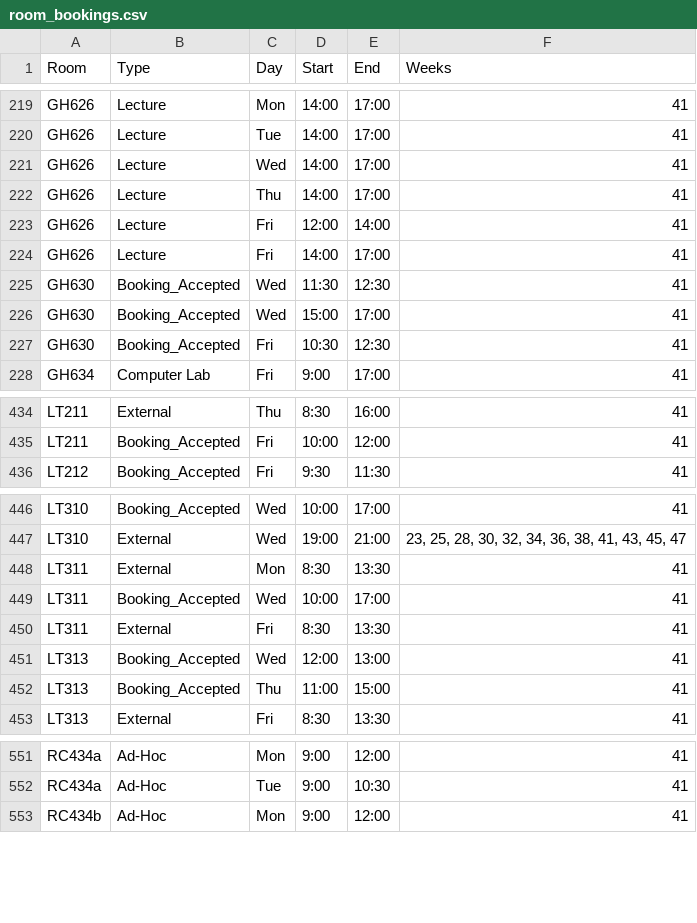
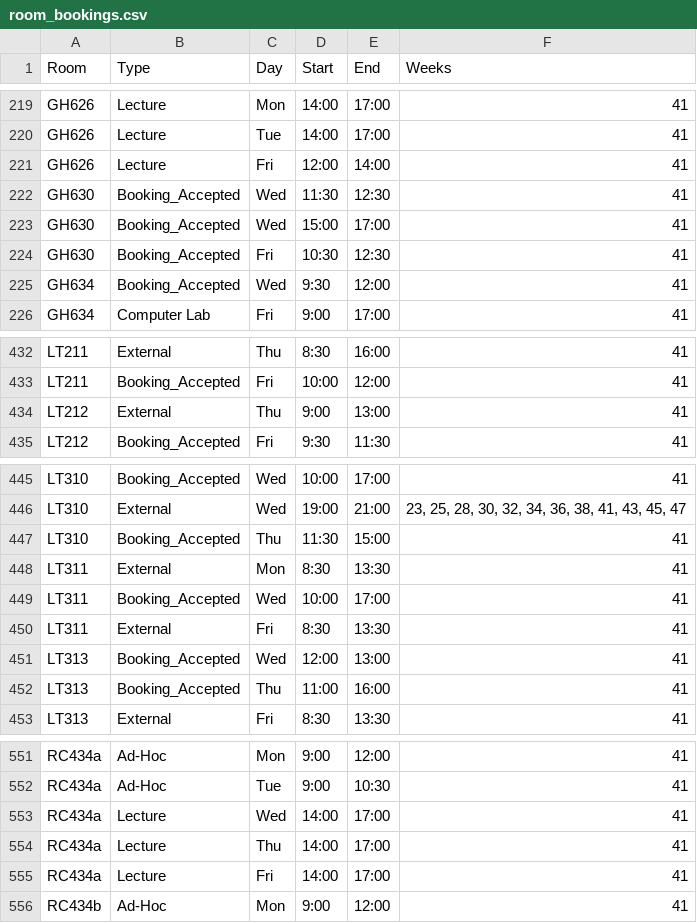
Before and after one commit to JonahMcN/StrathRooms.github.io, a CSV file: data/room_bookings.csv, drawn as a sheet; only a part is shown, gaps mark what is left out; the diff covers the shown part only.

```diff
--- a/data/room_bookings.csv
+++ b/data/room_bookings.csv
@@ -220,6 +220,3 @@ GH626,Lecture,Mon,14:00,17:00,41
 GH626,Lecture,Tue,14:00,17:00,41
-GH626,Lecture,Wed,14:00,17:00,41
-GH626,Lecture,Thu,14:00,17:00,41
 GH626,Lecture,Fri,12:00,14:00,41
-GH626,Lecture,Fri,14:00,17:00,41
 GH630,Booking_Accepted,Wed,11:30,12:30,41
@@ -227,2 +224,3 @@ GH630,Booking_Accepted,Wed,15:00,17:00,41
 GH630,Booking_Accepted,Fri,10:30,12:30,41
+GH634,Booking_Accepted,Wed,9:30,12:00,41
 GH634,Computer Lab,Fri,9:00,17:00,41
@@ -435,2 +433,3 @@ LT211,External,Thu,8:30,16:00,41
 LT211,Booking_Accepted,Fri,10:00,12:00,41
+LT212,External,Thu,9:00,13:00,41
 LT212,Booking_Accepted,Fri,9:30,11:30,41
@@ -447,2 +446,3 @@ LT310,Booking_Accepted,Wed,10:00,17:00,41
 LT310,External,Wed,19:00,21:00,"23,  25,  28,  30,  32,  34,  36,  38,  41,  43,  45,  47"
+LT310,Booking_Accepted,Thu,11:30,15:00,41
 LT311,External,Mon,8:30,13:30,41
@@ -451,3 +451,3 @@ LT311,External,Fri,8:30,13:30,41
 LT313,Booking_Accepted,Wed,12:00,13:00,41
-LT313,Booking_Accepted,Thu,11:00,15:00,41
+LT313,Booking_Accepted,Thu,11:00,16:00,41
 LT313,External,Fri,8:30,13:30,41
@@ -552,2 +552,5 @@ RC434a,Ad-Hoc,Mon,9:00,12:00,41
 RC434a,Ad-Hoc,Tue,9:00,10:30,41
+RC434a,Lecture,Wed,14:00,17:00,41
+RC434a,Lecture,Thu,14:00,17:00,41
+RC434a,Lecture,Fri,14:00,17:00,41
 RC434b,Ad-Hoc,Mon,9:00,12:00,41
```
Also changed, not shown: 1 added row and 3 edited cells elsewhere in this file, data/empty_bookings.csv.
